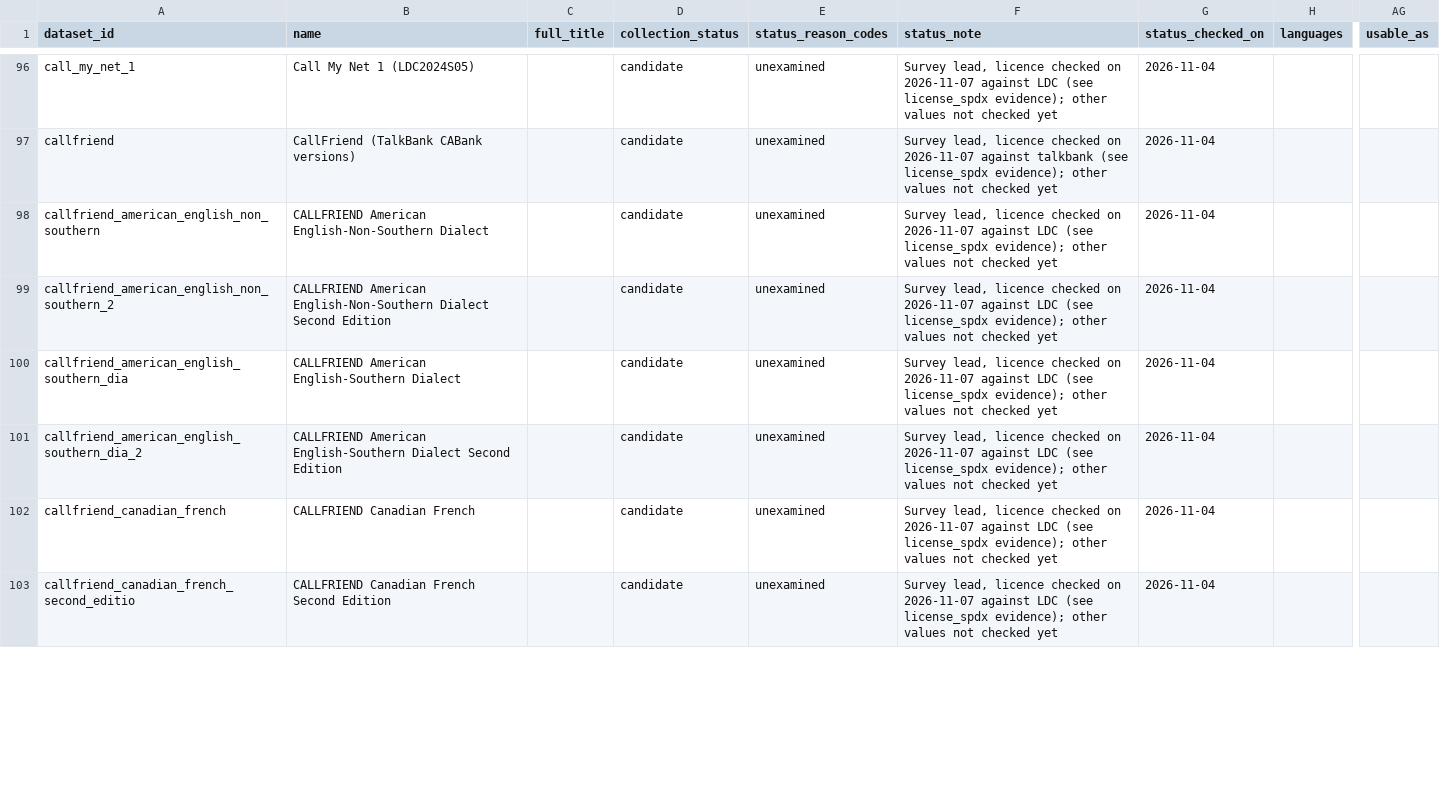
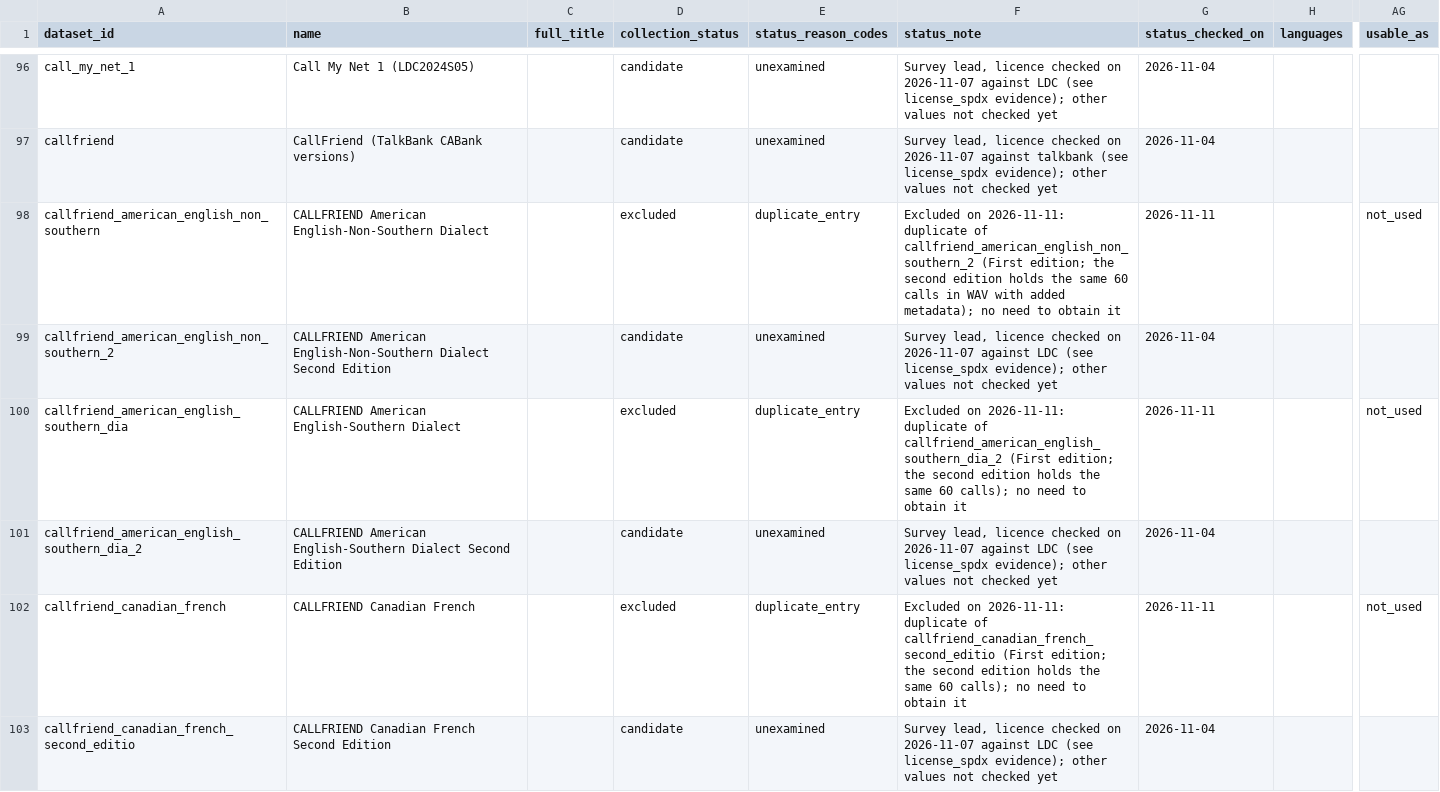
Before and after one commit to KimHaeri/sd_dataset_db, a CSV file: data/datasets.csv, drawn as a sheet; only a part is shown, gaps mark what is left out; the diff covers the shown part only; the diff names each change by its address in the sheet, - before the commit and + after, or states it on an @@ line.

```diff
--- a/data/datasets.csv
+++ b/data/datasets.csv
-D98 (collection_status): candidate
+D98 (collection_status): excluded
-E98 (status_reason_codes): unexamined
+E98 (status_reason_codes): duplicate_entry
-F98 (status_note): Survey lead, licence checked on 2026-11-07 against LDC (see license_spdx evidence); other values not checked yet
+F98 (status_note): Excluded on 2026-11-11: duplicate of callfriend_american_english_non_southern_2 (First edition; the second edition holds the same 60 calls in WAV with added metadata); no need to obtain it
-G98 (status_checked_on): 2026-11-04
+G98 (status_checked_on): 2026-11-11
-AG98 (usable_as): (empty)
+AG98 (usable_as): not_used
-D100 (collection_status): candidate
+D100 (collection_status): excluded
-E100 (status_reason_codes): unexamined
+E100 (status_reason_codes): duplicate_entry
-F100 (status_note): Survey lead, licence checked on 2026-11-07 against LDC (see license_spdx evidence); other values not checked yet
+F100 (status_note): Excluded on 2026-11-11: duplicate of callfriend_american_english_southern_dia_2 (First edition; the second edition holds the same 60 calls); no need to obtain it
-G100 (status_checked_on): 2026-11-04
+G100 (status_checked_on): 2026-11-11
-AG100 (usable_as): (empty)
+AG100 (usable_as): not_used
-D102 (collection_status): candidate
+D102 (collection_status): excluded
-E102 (status_reason_codes): unexamined
+E102 (status_reason_codes): duplicate_entry
-F102 (status_note): Survey lead, licence checked on 2026-11-07 against LDC (see license_spdx evidence); other values not checked yet
+F102 (status_note): Excluded on 2026-11-11: duplicate of callfriend_canadian_french_second_editio (First edition; the second edition holds the same 60 calls); no need to obtain it
-G102 (status_checked_on): 2026-11-04
+G102 (status_checked_on): 2026-11-11
-AG102 (usable_as): (empty)
+AG102 (usable_as): not_used
```
Also changed, not shown: 89 edited cells elsewhere in this file, data/relations.csv, views/datasets_wide.csv, 4 other files.
